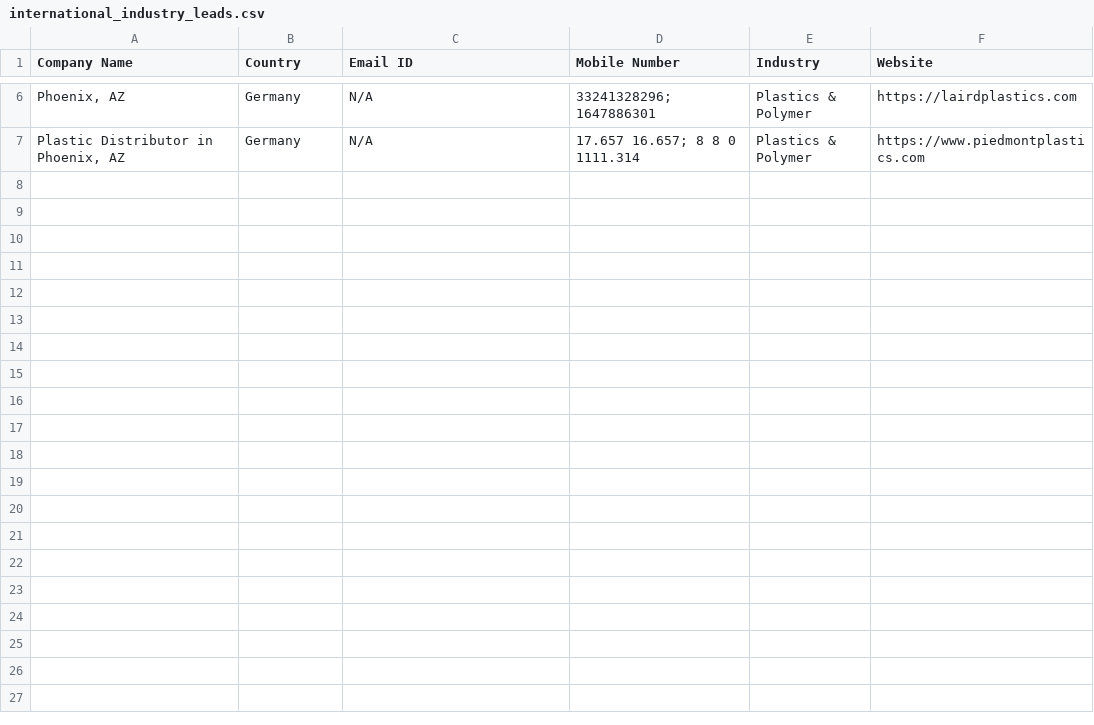
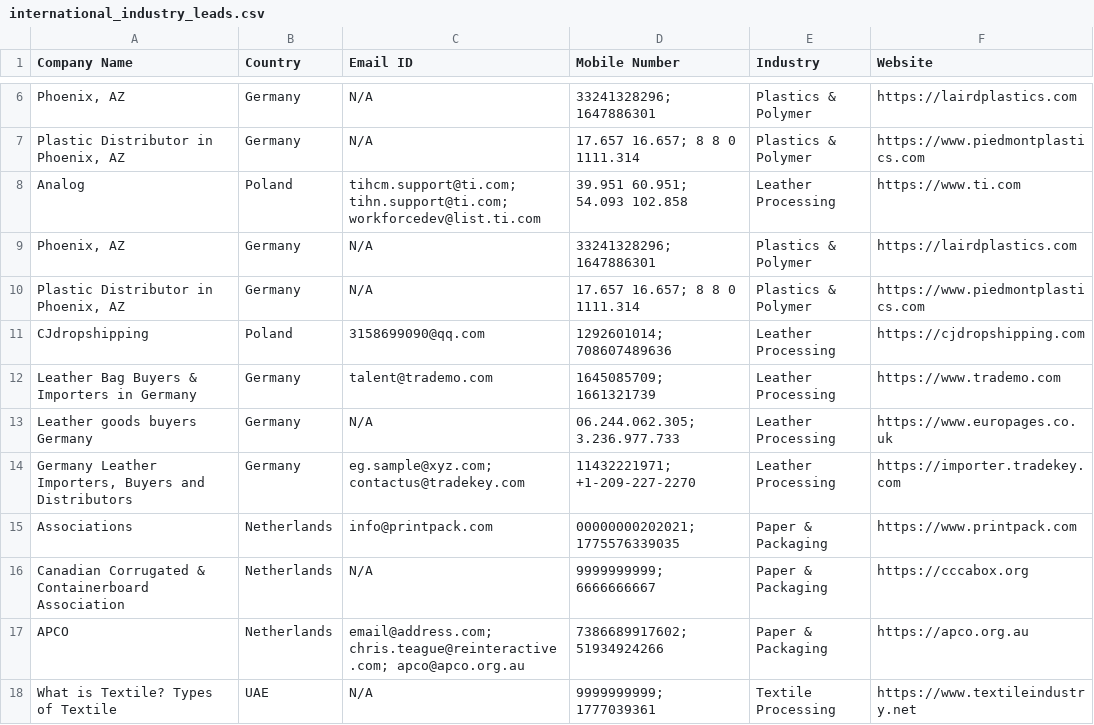
Before and after one commit to mt966/my-data, a CSV file: international_industry_leads.csv, drawn as a sheet; only a part is shown, gaps mark what is left out; the diff names each change by its address in the sheet, - before the commit and + after, or states it on an @@ line.

Commit message:
Auto-Update: New industry leads found [skip ci]

```diff
--- a/international_industry_leads.csv
+++ b/international_industry_leads.csv
+row 8: Analog | Poland | tihcm.support@ti.com; tihn.support@ti.com; workforcedev@list.ti.com | 39.951 60.951; 54.093 102.858 | Leather Processing | https://www.ti.com
+row 9: Phoenix, AZ | Germany | N/A | 33241328296; 1647886301 | Plastics & Polymer | https://lairdplastics.com
+row 10: Plastic Distributor in Phoenix, AZ | Germany | N/A | 17.657 16.657; 8 8 0 1111.314 | Plastics & Polymer | https://www.piedmontplastics.com
+row 11: CJdropshipping | Poland | 3158699090@qq.com | 1292601014; 708607489636 | Leather Processing | https://cjdropshipping.com
+row 12: Leather Bag Buyers & Importers in Germany | Germany | talent@trademo.com | 1645085709; 1661321739 | Leather Processing | https://www.trademo.com
+row 13: Leather goods buyers Germany | Germany | N/A | 06.244.062.305; 3.236.977.733 | Leather Processing | https://www.europages.co.uk
+row 14: Germany Leather Importers, Buyers and Distributors | Germany | eg.sample@xyz.com; contactus@tradekey.com | 11432221971; +1-209-227-2270 | Leather Processing | https://importer.tradekey.com
+row 15: Associations | Netherlands | info@printpack.com | 00000000202021; 1775576339035 | Paper & Packaging | https://www.printpack.com
+row 16: Canadian Corrugated & Containerboard Association | Netherlands | N/A | 9999999999; 6666666667 | Paper & Packaging | https://cccabox.org
+row 17: APCO | Netherlands | email@address.com; chris.teague@reinteractive.com; apco@apco.org.au | 7386689917602; 51934924266 | Paper & Packaging | https://apco.org.au
+row 18: What is Textile? Types of Textile | UAE | N/A | 9999999999; 1777039361 | Textile Processing | https://www.textileindustry.net
```
Also changed, not shown: 2 other files.
